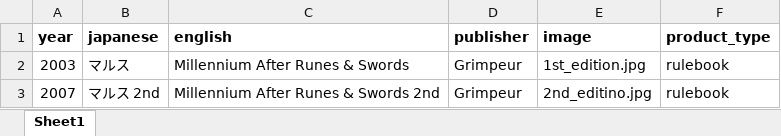
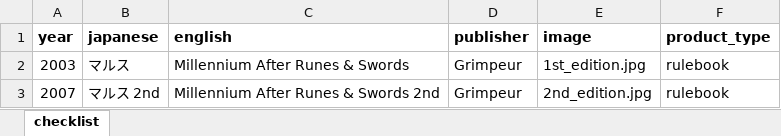
Before and after one commit to weatherspud/japanese-collectors-list, an Excel workbook: mars/checklist.xlsx, sheet checklist, drawn as a sheet; values as stored, in another font and other column widths than the file's, no borders; the diff names each change by its address in the sheet, - before the commit and + after, or states it on an @@ line.

Commit message:
fix image

```diff
--- a/mars/checklist.xlsx (sheet checklist)
+++ b/mars/checklist.xlsx (sheet checklist)
-sheet tab: Sheet1
+sheet tab: checklist
-E3 (image): 2nd_editino.jpg
+E3 (image): 2nd_edition.jpg
```
Also changed, not shown: 2 other files.
